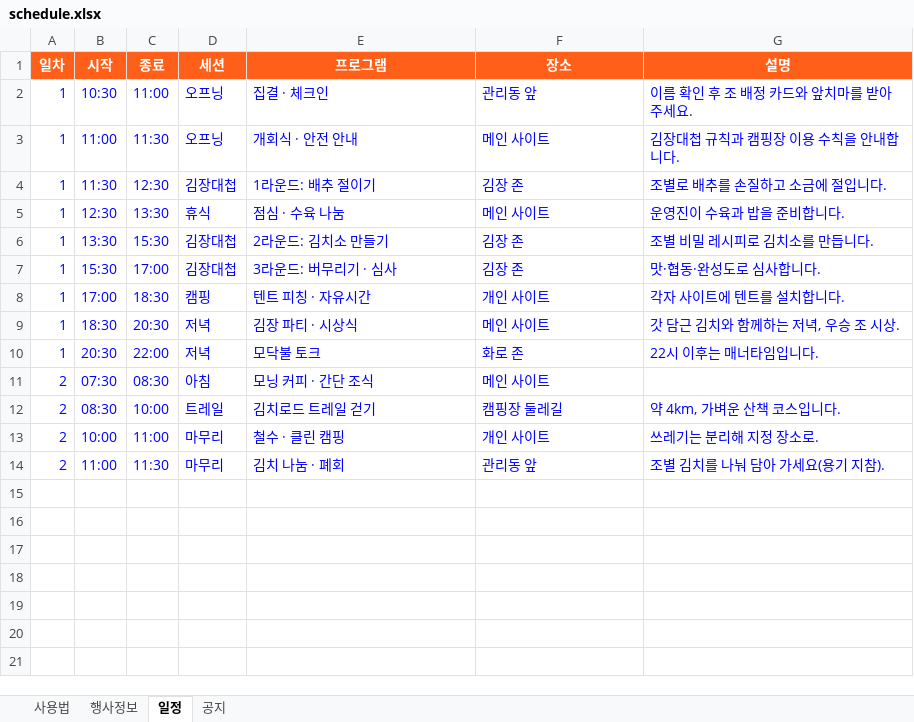
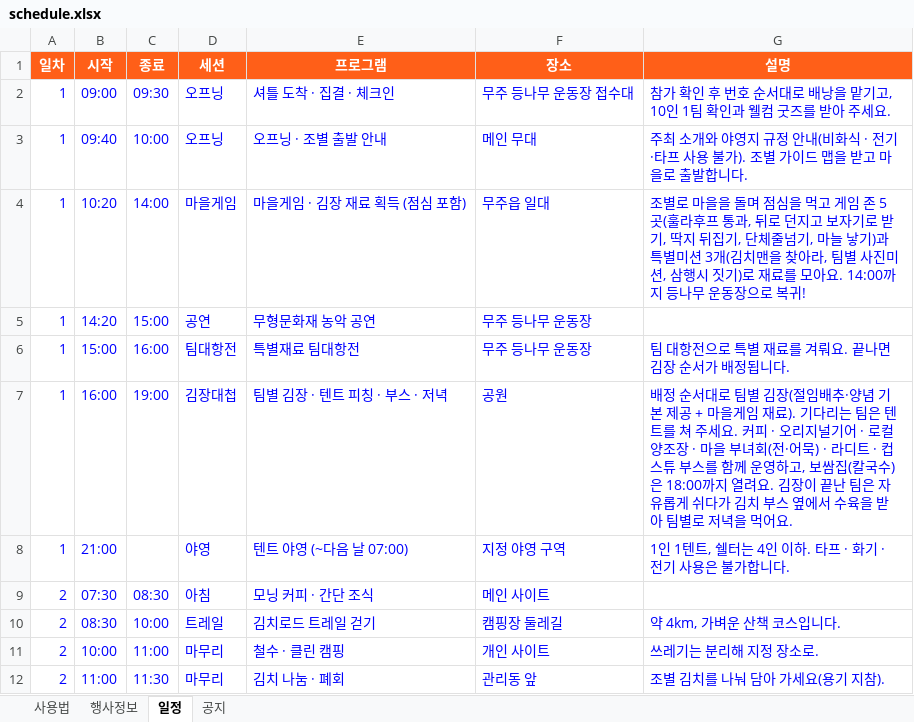
Before and after one commit to backpackstay/kimchi, an Excel workbook: schedule.xlsx, sheet 일정, drawn as a sheet; values as stored, in another font and other column widths than the file's, no borders; removed rows and columns are numbered as before the commit, all else as after; the diff names each change by its address in the sheet, - before the commit and + after, or states it on an @@ line.

Commit message:
Add files via upload

```diff
--- a/schedule.xlsx (sheet 일정)
+++ b/schedule.xlsx (sheet 일정)
-B2 (시작): 10:30
+B2 (시작): 09:00
-C2 (종료): 11:00
+C2 (종료): 09:30
-E2 (프로그램): 집결 · 체크인
+E2 (프로그램): 셔틀 도착 · 집결 · 체크인
-F2 (장소): 관리동 앞
+F2 (장소): 무주 등나무 운동장 접수대
-G2 (설명): 이름 확인 후 조 배정 카드와 앞치마를 받아 주세요.
+G2 (설명): 참가 확인 후 번호 순서대로 배낭을 맡기고, 10인 1팀 확인과 웰컴 굿즈를 받아 주세요.
-B3 (시작): 11:00
+B3 (시작): 09:40
-C3 (종료): 11:30
+C3 (종료): 10:00
-E3 (프로그램): 개회식 · 안전 안내
+E3 (프로그램): 오프닝 · 조별 출발 안내
-F3 (장소): 메인 사이트
+F3 (장소): 메인 무대
-G3 (설명): 김장대첩 규칙과 캠핑장 이용 수칙을 안내합니다.
+G3 (설명): 주최 소개와 야영지 규정 안내(비화식 · 전기·타프 사용 불가). 조별 가이드 맵을 받고 마을로 출발합니다.
-row 4: 1 | 11:30 | 12:30 | 김장대첩 | 1라운드: 배추 절이기 | 김장 존 | 조별로 배추를 손질하고 소금에 절입니다.
-row 5: 1 | 12:30 | 13:30 | 휴식 | 점심 · 수육 나눔 | 메인 사이트 | 운영진이 수육과 밥을 준비합니다.
-row 6: 1 | 13:30 | 15:30 | 김장대첩 | 2라운드: 김치소 만들기 | 김장 존 | 조별 비밀 레시피로 김치소를 만듭니다.
+row 4: 1 | 10:20 | 14:00 | 마을게임 | 마을게임 · 김장 재료 획득 (점심 포함) | 무주읍 일대 | 조별로 마을을 돌며 점심을 먹고 게임 존 5곳(훌라후프 통과, 뒤로 던지고 보자기로 받기, 딱지 뒤집기, 단체줄넘기, 마늘 낳기)과 특별미션 3개(김치맨을 찾아라, 팀별 사진미션, 삼행시 짓기)로 재료를 모아요. 14:00까지 등나무 운동장으로 복귀!
+row 5: 1 | 14:20 | 15:00 | 공연 | 무형문화재 농악 공연 | 무주 등나무 운동장
+row 6: 1 | 15:00 | 16:00 | 팀대항전 | 특별재료 팀대항전 | 무주 등나무 운동장 | 팀 대항전으로 특별 재료를 겨뤄요. 끝나면 김장 순서가 배정됩니다.
-B7 (시작): 15:30
+B7 (시작): 16:00
-C7 (종료): 17:00
+C7 (종료): 19:00
-E7 (프로그램): 3라운드: 버무리기 · 심사
+E7 (프로그램): 팀별 김장 · 텐트 피칭 · 부스 · 저녁
-F7 (장소): 김장 존
+F7 (장소): 공원
-G7 (설명): 맛·협동·완성도로 심사합니다.
+G7 (설명): 배정 순서대로 팀별 김장(절임배추·양념 기본 제공 + 마을게임 재료). 기다리는 팀은 텐트를 쳐 주세요. 커피 · 오리지널기어 · 로컬 양조장 · 마을 부녀회(전·어묵) · 라디트 · 컵스튜 부스를 함께 운영하고, 보쌈집(칼국수)은 18:00까지 열려요. 김장이 끝난 팀은 자유롭게 쉬다가 김치 부스 옆에서 수육을 받아 팀별로 저녁을 먹어요.
-row 8: 1 | 17:00 | 18:30 | 캠핑 | 텐트 피칭 · 자유시간 | 개인 사이트 | 각자 사이트에 텐트를 설치합니다.
-row 9: 1 | 18:30 | 20:30 | 저녁 | 김장 파티 · 시상식 | 메인 사이트 | 갓 담근 김치와 함께하는 저녁, 우승 조 시상.
-row 10: 1 | 20:30 | 22:00 | 저녁 | 모닥불 토크 | 화로 존 | 22시 이후는 매너타임입니다.
+row 8: 1 | 21:00 |  | 야영 | 텐트 야영 (~다음 날 07:00) | 지정 야영 구역 | 1인 1텐트, 쉘터는 4인 이하. 타프 · 화기 · 전기 사용은 불가합니다.
```
